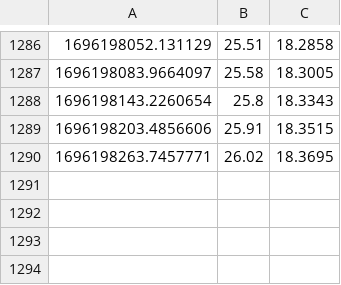
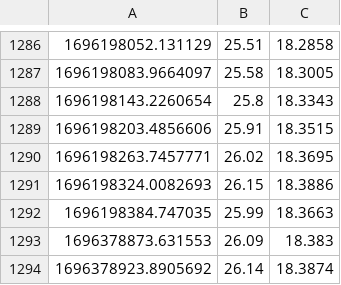
Before and after one commit to in391/Temp_measure, a CSV file: data/data_temp_humid_3.csv, drawn as a sheet; only a part is shown, gaps mark what is left out.

Commit message:
data added v4

```diff
--- a/data/data_temp_humid_3.csv
+++ b/data/data_temp_humid_3.csv
@@ -1290 +1290,5 @@
 1696198263.7457771,26.02,18.3695
+1696198324.0082693,26.15,18.3886
+1696198384.747035,25.99,18.3663
+1696378873.631553,26.09,18.383
+1696378923.8905692,26.14,18.3874
```
Also changed, not shown: 1 other file.
